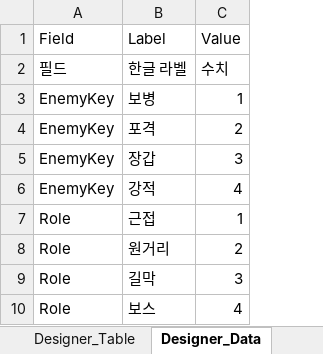
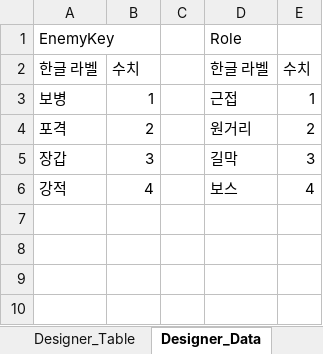
Before and after one commit to Rhythm0s/MechBoardIdle, an Excel workbook: Tables/ENEMY_DATA.xlsx, sheet Designer_Data, drawn as a sheet; values as stored, in another font and other column widths than the file's, no borders; removed rows and columns are numbered as before the commit, all else as after; the diff names each change by its address in the sheet, - before the commit and + after, or states it on an @@ line.

```diff
--- a/Tables/ENEMY_DATA.xlsx (sheet Designer_Data)
+++ b/Tables/ENEMY_DATA.xlsx (sheet Designer_Data)
-column A, rows 2-6: 필드 | EnemyKey | EnemyKey | EnemyKey | EnemyKey
+column C, empty
+column D, rows 2-6: 한글 라벨 | 근접 | 원거리 | 길막 | 보스
+column E, rows 2-6: 수치 | 1 | 2 | 3 | 4
-row 1: Field | Label | Value
+row 1: EnemyKey |  |  | Role
-row 7: Role | 근접 | 1
-row 8: Role | 원거리 | 2
-row 9: Role | 길막 | 3
-row 10: Role | 보스 | 4
```
Also changed, not shown: sheet Table_Info, Tables/STAGE_COMP_DATA.xlsx, Tables/WEAPON_DATA.xlsx, 4 other files.
